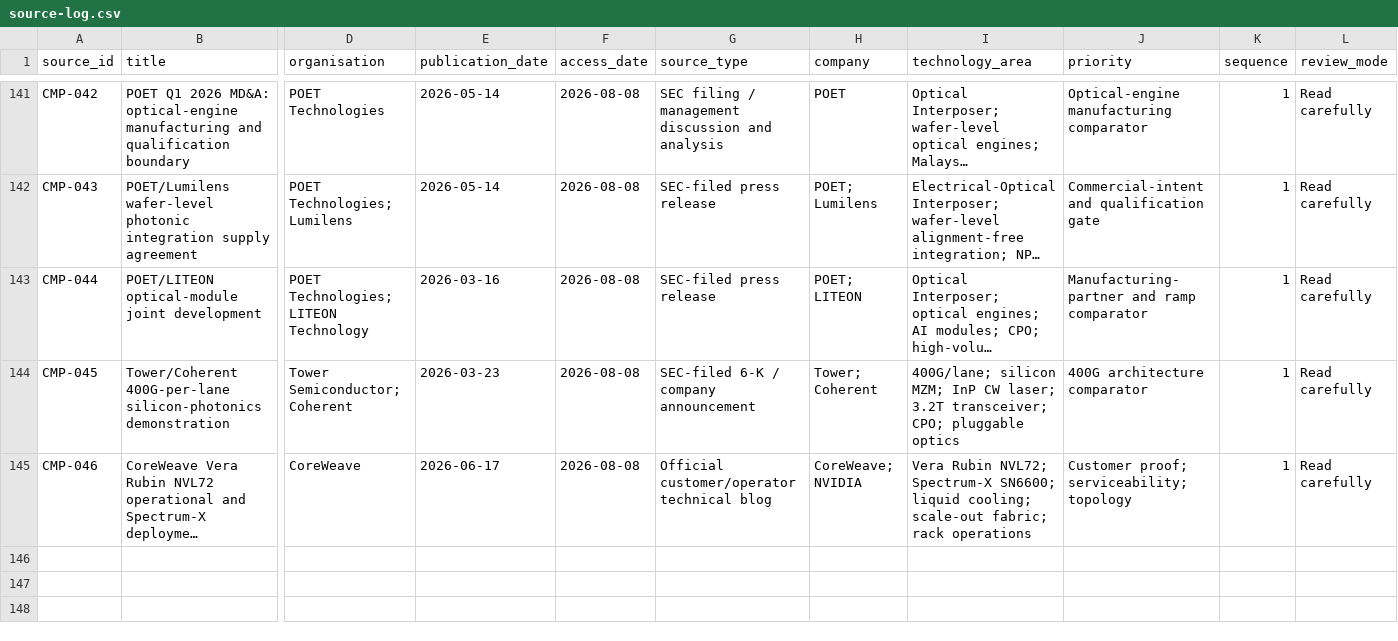
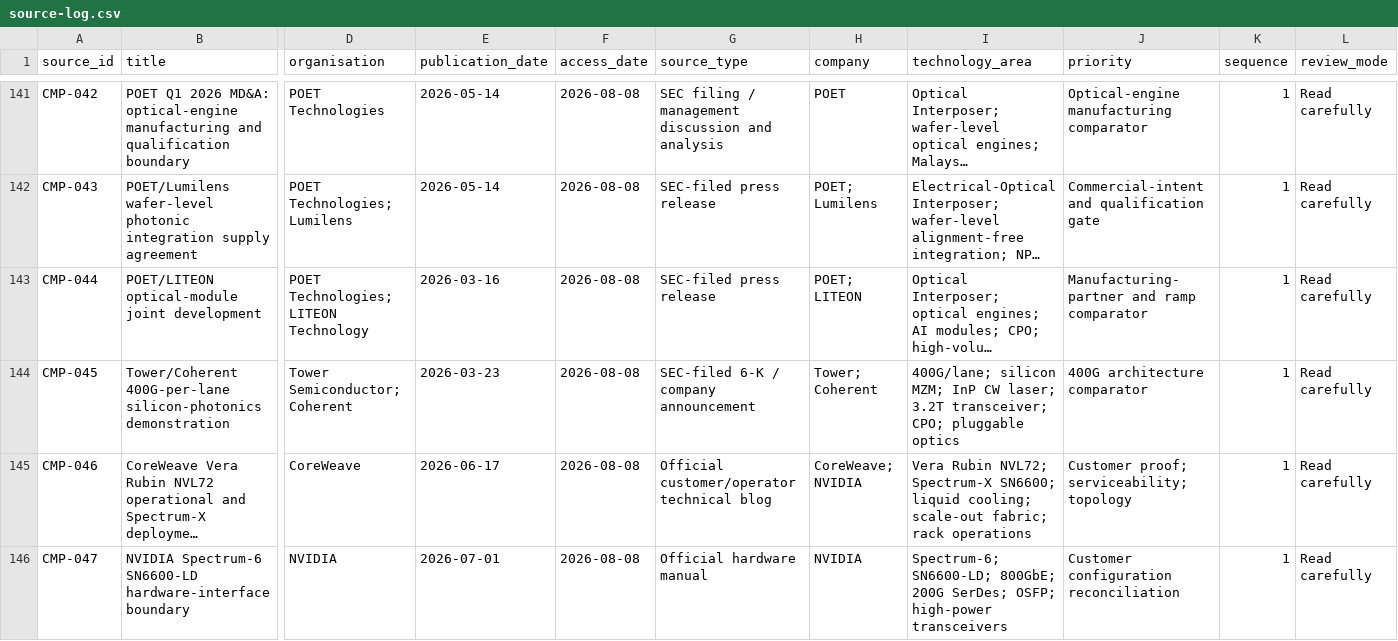
Before and after one commit to Nur-Alp/cpo-research-private, a CSV file: 01-sources/source-log.csv, drawn as a sheet; only a part is shown, gaps mark what is left out; long unchanged cells end in …; rows hold the shown columns only; the diff names each change by its address in the sheet, - before the commit and + after, or states it on an @@ line.

```diff
--- a/01-sources/source-log.csv
+++ b/01-sources/source-log.csv
+row 146: CMP-047 | NVIDIA Spectrum-6 SN6600-LD hardware-interface boundary | NVIDIA | 2026-07-01 | 2026-08-08 | Official hardware manual | NVIDIA | Spectrum-6; SN6600-LD; 800GbE; 200G SerDes; OSFP; high-power transceivers | Customer configuration reconciliation | 1 | Read carefully
```
Also changed, not shown: 01-sources/claim-ledger.csv, 4 other files.
